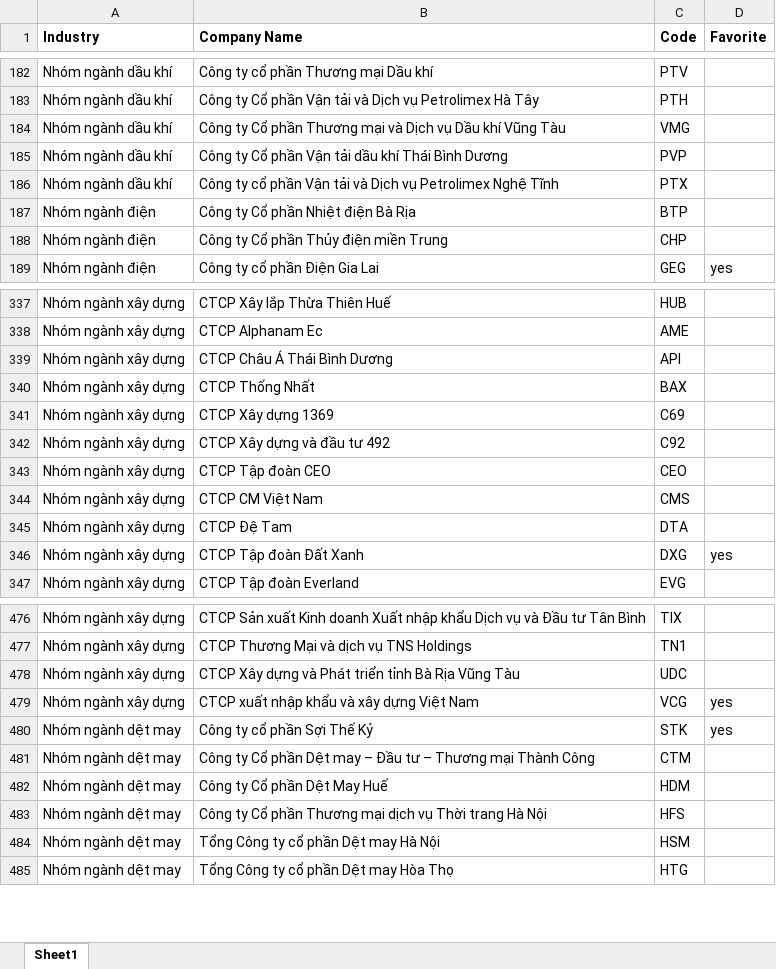
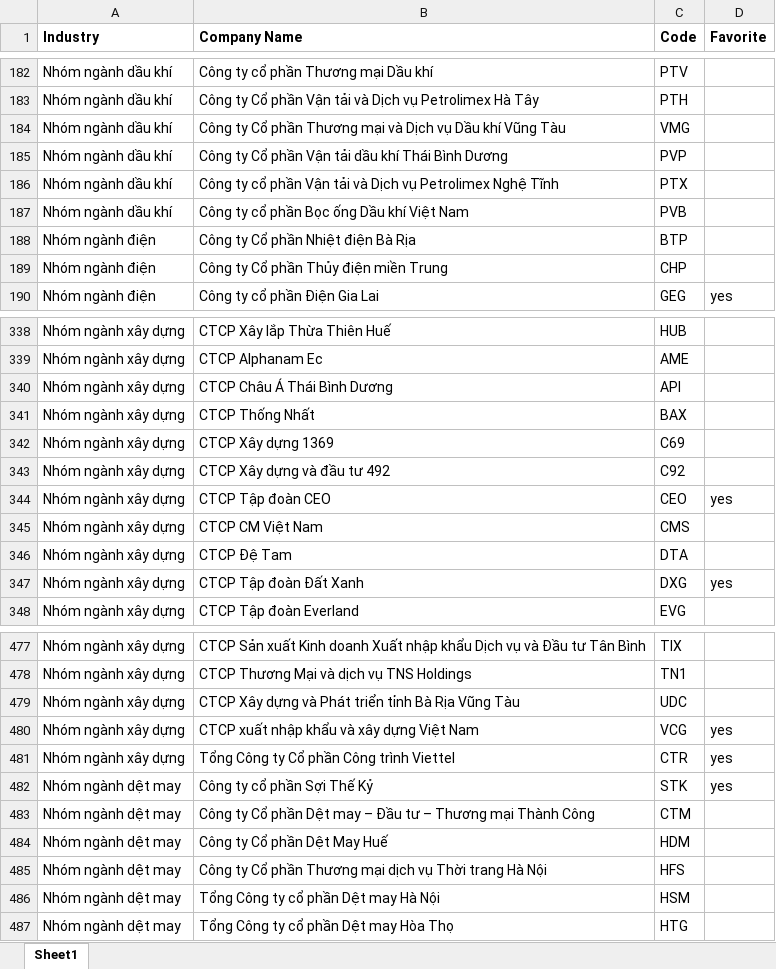
Before and after one commit to nguyenngocbinh/stockbox, an Excel workbook: price-summary/tickers.xlsx, sheet Sheet1, drawn as a sheet; only a part is shown, gaps mark what is left out; values as stored, in another font and other column widths than the file's, no borders; addresses are those after the commit; the diff names each change by its address in the sheet, - before the commit and + after, or states it on an @@ line.

Commit message:
summary daily increase

```diff
--- a/price-summary/tickers.xlsx (sheet Sheet1)
+++ b/price-summary/tickers.xlsx (sheet Sheet1)
+row 187: Nhóm ngành dầu khí | Công ty cổ phần Bọc ống Dầu khí Việt Nam | PVB
-D344 (Favorite): (empty)
+D344 (Favorite): yes
+row 481: Nhóm ngành xây dựng | Tổng Công ty Cổ phần Công trình Viettel | CTR | yes
```
Also changed, not shown: 1 other file.
